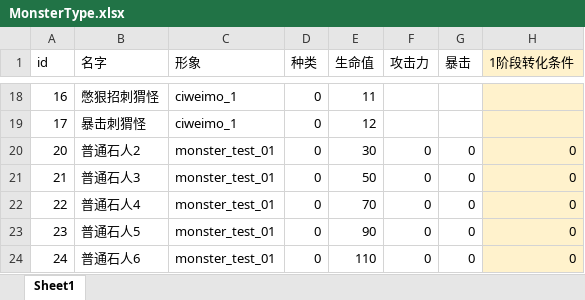
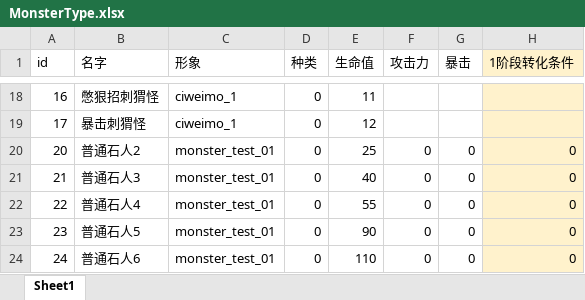
Before and after one commit to heizmoon/MagicPlay, an Excel workbook: Client/Assets/Data/MonsterType.xlsx, sheet Sheet1, drawn as a sheet; only a part is shown, gaps mark what is left out; values as stored, in another font and other column widths than the file's, no borders; the diff names each change by its address in the sheet, - before the commit and + after, or states it on an @@ line.

```diff
--- a/Client/Assets/Data/MonsterType.xlsx (sheet Sheet1)
+++ b/Client/Assets/Data/MonsterType.xlsx (sheet Sheet1)
-E20 (生命值): 30
+E20 (生命值): 25
-E21 (生命值): 50
+E21 (生命值): 40
-E22 (生命值): 70
+E22 (生命值): 55
```
Also changed, not shown: Client/Assets/Data/Skill.xlsx, Client/Assets/Data/shop.xlsx, 4 other files.
